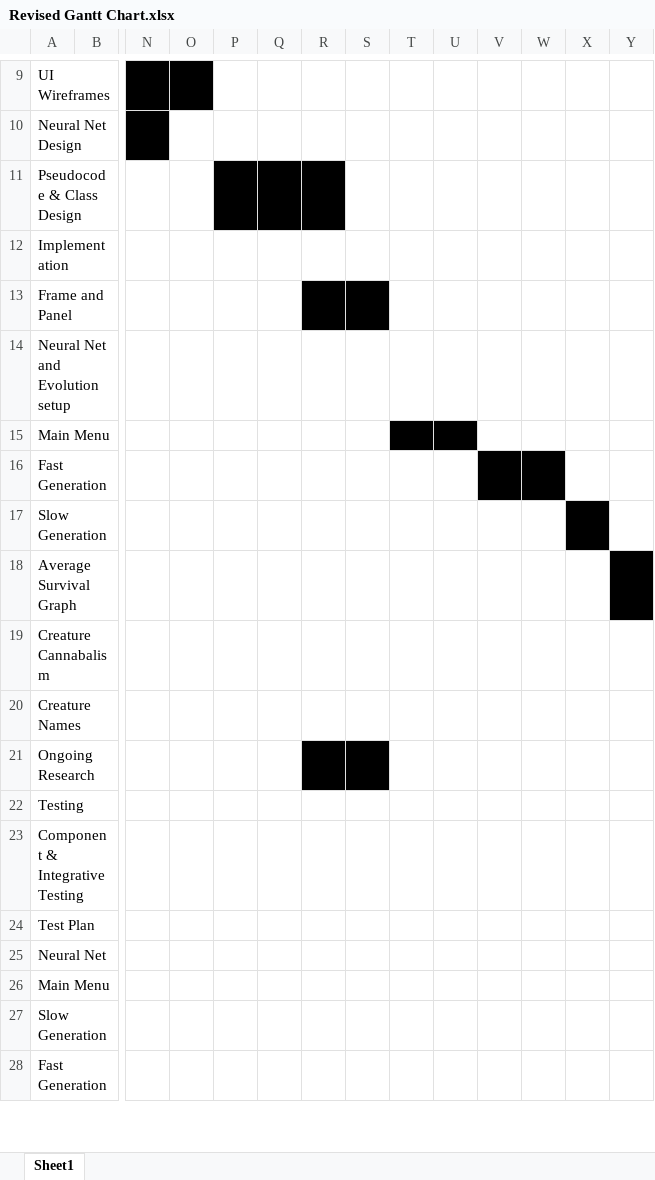
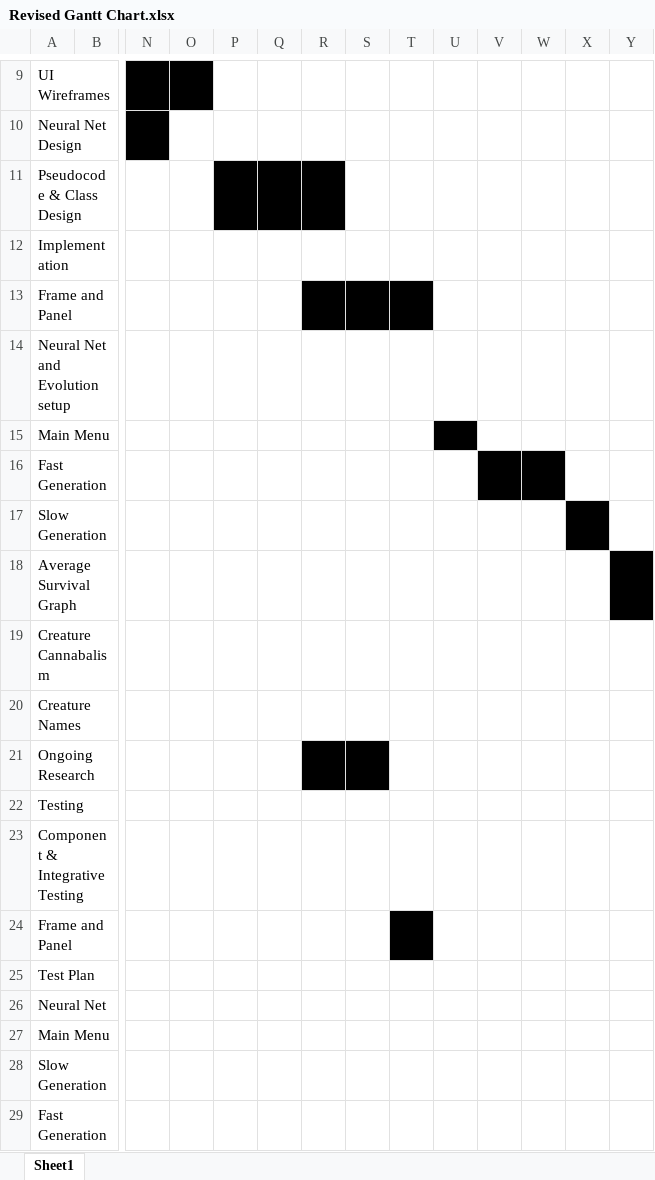
Before and after one commit to jakesamuellawrence/CreatureSim, an Excel workbook: Revised Gantt Chart.xlsx, sheet Sheet1, drawn as a sheet; only a part is shown, gaps mark what is left out; values as stored, in another font and other column widths than the file's, no borders; rows hold the shown columns only; the diff names each change by its address in the sheet, - before the commit and + after, or states it on an @@ line.

Commit message:
Panel Implementation and Testing
- Create CSPanel class which acts as a canvas to be drawn on.
- Test Frame and Panel with driver code block
- Update Test Plan
- Update Record of progress
- Update Revised Gantt Chart

```diff
--- a/Revised Gantt Chart.xlsx (sheet Sheet1)
+++ b/Revised Gantt Chart.xlsx (sheet Sheet1)
-T13 fill: none
+T13 fill: #000000
-T15 fill: #000000
+T15 fill: none
+row 24: Frame and Panel
```
Also changed, not shown: 5 other files.
